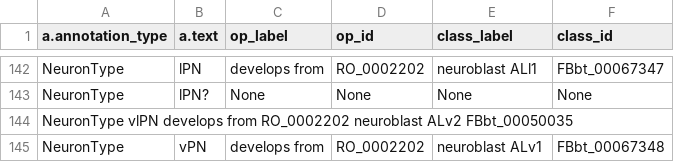
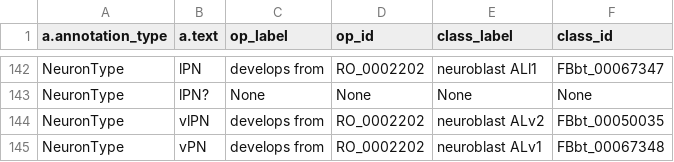
Before and after one commit to VirtualFlyBrain/VFB_owl, a TSV file: doc/annotation_map.tsv, drawn as a sheet; only a part is shown, gaps mark what is left out.

Commit message:
Update annotation_map.tsv

```diff
--- a/doc/annotation_map.tsv
+++ b/doc/annotation_map.tsv
@@ -143,3 +143,3 @@ NeuronType	lPN	develops from	RO_0002202	neuroblast ALl1	FBbt_00067347
 NeuronType	lPN?	None	None	None	None
-NeuronType  vlPN  develops from RO_0002202  neuroblast ALv2  FBbt_00050035
+NeuronType	vlPN	develops from	RO_0002202	neuroblast ALv2	FBbt_00050035
 NeuronType	vPN	develops from	RO_0002202	neuroblast ALv1	FBbt_00067348
```
